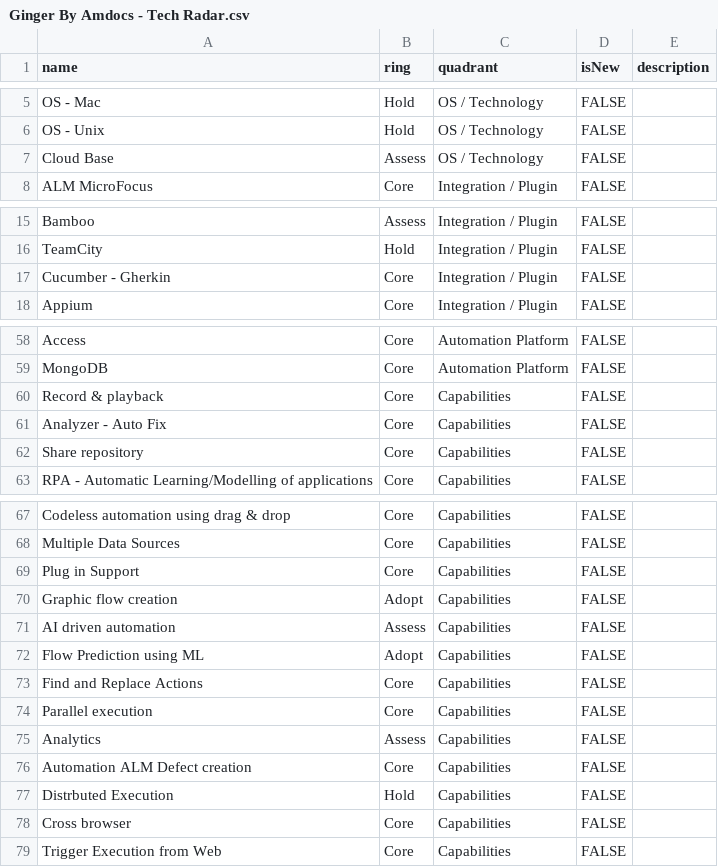
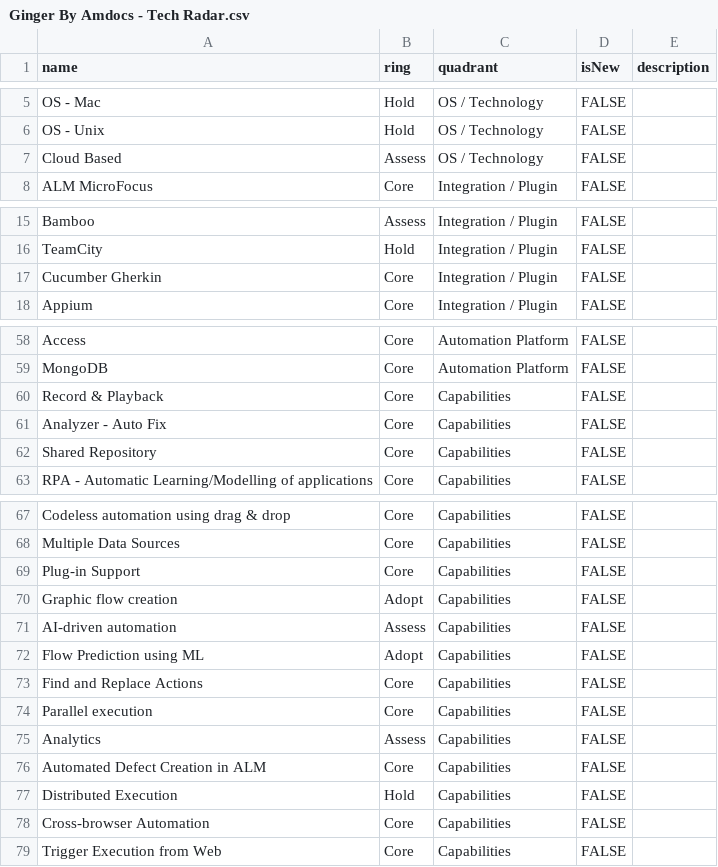
Before and after one commit to Ginger-Automation/TechRadar, a CSV file: Ginger By Amdocs - Tech Radar.csv, drawn as a sheet; only a part is shown, gaps mark what is left out; the diff covers the shown part only.

Commit message:
Update Ginger By Amdocs - Tech Radar.csv

```diff
--- a/Ginger By Amdocs - Tech Radar.csv
+++ b/Ginger By Amdocs - Tech Radar.csv
@@ -6,3 +6,3 @@ OS - Mac,Hold,OS / Technology,FALSE,,
 OS - Unix,Hold,OS / Technology,FALSE,,
-Cloud Base,Assess,OS / Technology,FALSE,,
+Cloud Based,Assess,OS / Technology,FALSE,,
 ALM MicroFocus,Core,Integration / Plugin,FALSE,,
@@ -16,3 +16,3 @@ Bamboo,Assess,Integration / Plugin,FALSE,,
 TeamCity,Hold,Integration / Plugin,FALSE,,
-Cucumber - Gherkin,Core,Integration / Plugin,FALSE,,
+Cucumber Gherkin,Core,Integration / Plugin,FALSE,,
 Appium,Core,Integration / Plugin,FALSE,,
@@ -59,5 +59,5 @@ Access,Core,Automation Platform,FALSE,,
 MongoDB,Core,Automation Platform,FALSE,,
-Record & playback,Core,Capabilities,FALSE,,
+Record & Playback,Core,Capabilities,FALSE,,
 Analyzer - Auto Fix,Core,Capabilities,FALSE,,
-Share repository,Core,Capabilities,FALSE,,
+Shared Repository,Core,Capabilities,FALSE,,
 RPA - Automatic Learning/Modelling of applications,Core,Capabilities,FALSE,,
@@ -68,5 +68,5 @@ Codeless automation using drag & drop,Core,Capabilities,FALSE,,
 Multiple Data Sources,Core,Capabilities,FALSE,,
-Plug in Support,Core,Capabilities,FALSE,,
+Plug-in Support,Core,Capabilities,FALSE,,
 Graphic flow creation,Adopt,Capabilities,FALSE,,
-AI driven automation,Assess,Capabilities,FALSE,,
+AI-driven automation,Assess,Capabilities,FALSE,,
 Flow Prediction using ML,Adopt,Capabilities,FALSE,,
@@ -75,5 +75,5 @@ Parallel execution,Core,Capabilities,FALSE,,
 Analytics,Assess,Capabilities,FALSE,,
-Automation ALM Defect creation,Core,Capabilities,FALSE,,
-Distrbuted Execution,Hold,Capabilities,FALSE,,
-Cross browser,Core,Capabilities,FALSE,,
+Automated Defect Creation in ALM,Core,Capabilities,FALSE,,
+Distributed Execution,Hold,Capabilities,FALSE,,
+Cross-browser Automation,Core,Capabilities,FALSE,,
 Trigger Execution from Web,Core,Capabilities,FALSE,,
```
Also changed, not shown: 1 edited cell elsewhere in this file.
